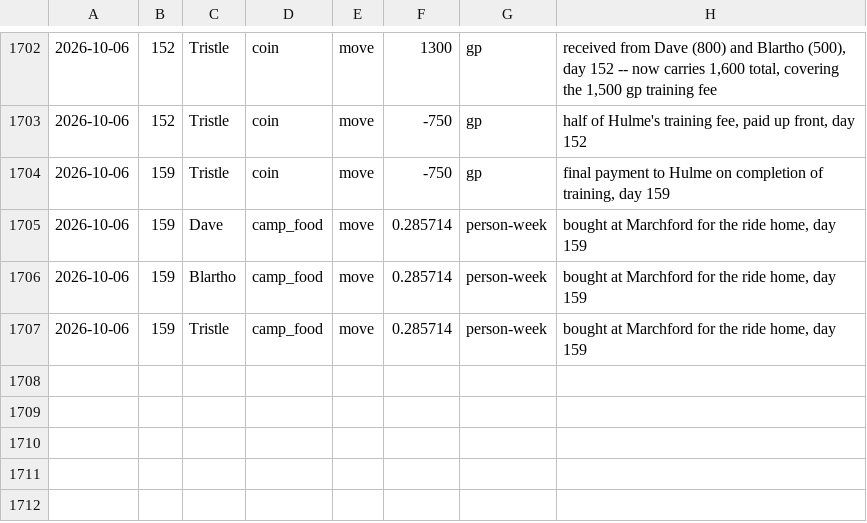
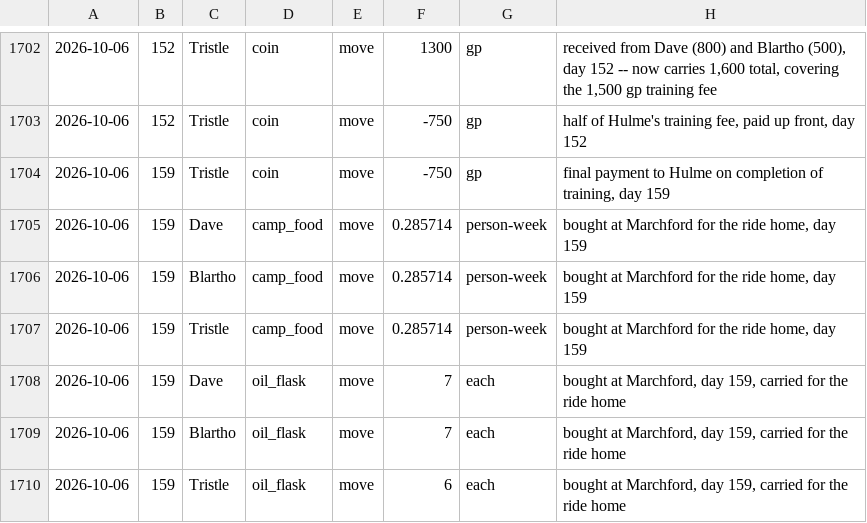
Before and after one commit to dllahr/claude_playing_advanced_dungeons_and_dragons_1st_edition, a TSV file: campaign/carry.tsv, drawn as a sheet; only a part is shown, gaps mark what is left out; the diff names each change by its address in the sheet, - before the commit and + after, or states it on an @@ line.

```diff
--- a/campaign/carry.tsv
+++ b/campaign/carry.tsv
+row 1708: 2026-10-06 | 159 | Dave | oil_flask | move | 7 | each | bought at Marchford, day 159, carried for the ride home
+row 1709: 2026-10-06 | 159 | Blartho | oil_flask | move | 7 | each | bought at Marchford, day 159, carried for the ride home
+row 1710: 2026-10-06 | 159 | Tristle | oil_flask | move | 6 | each | bought at Marchford, day 159, carried for the ride home
```
Also changed, not shown: campaign/light.tsv, campaign/money.tsv, 1 other file.
